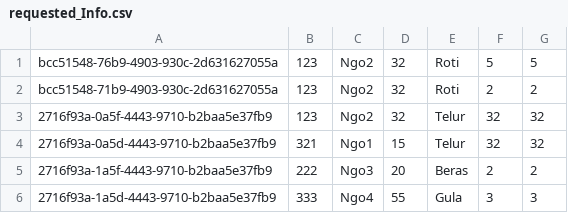
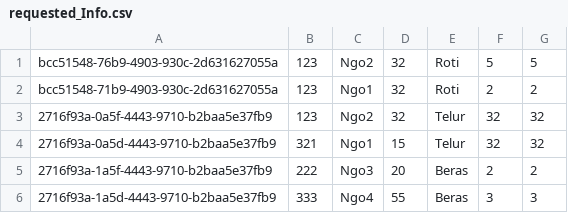
Before and after one commit to kyle-lyk/asg-ADS, a CSV file: bin/main/db/requested_Info.csv, drawn as a sheet.

Commit message:
feat: 1-m data logics

```diff
--- a/bin/main/db/requested_Info.csv
+++ b/bin/main/db/requested_Info.csv
@@ -1,3 +1,3 @@
 bcc51548-76b9-4903-930c-2d631627055a,123,Ngo2,32,Roti,5,5,
-bcc51548-71b9-4903-930c-2d631627055a,123,Ngo2,32,Roti,2,2,
+bcc51548-71b9-4903-930c-2d631627055a,123,Ngo1,32,Roti,2,2,
 2716f93a-0a5f-4443-9710-b2baa5e37fb9,123,Ngo2,32,Telur,32,32,
@@ -5,2 +5,2 @@ bcc51548-71b9-4903-930c-2d631627055a,123,Ngo2,32,Roti,2,2,
 2716f93a-1a5f-4443-9710-b2baa5e37fb9,222,Ngo3,20,Beras,2,2,
-2716f93a-1a5d-4443-9710-b2baa5e37fb9,333,Ngo4,55,Gula,3,3,
+2716f93a-1a5d-4443-9710-b2baa5e37fb9,333,Ngo4,55,Beras,3,3,
```
Also changed, not shown: bin/main/db/donated_Info.csv, src/main/db/donated_Info.csv, 5 other files.
